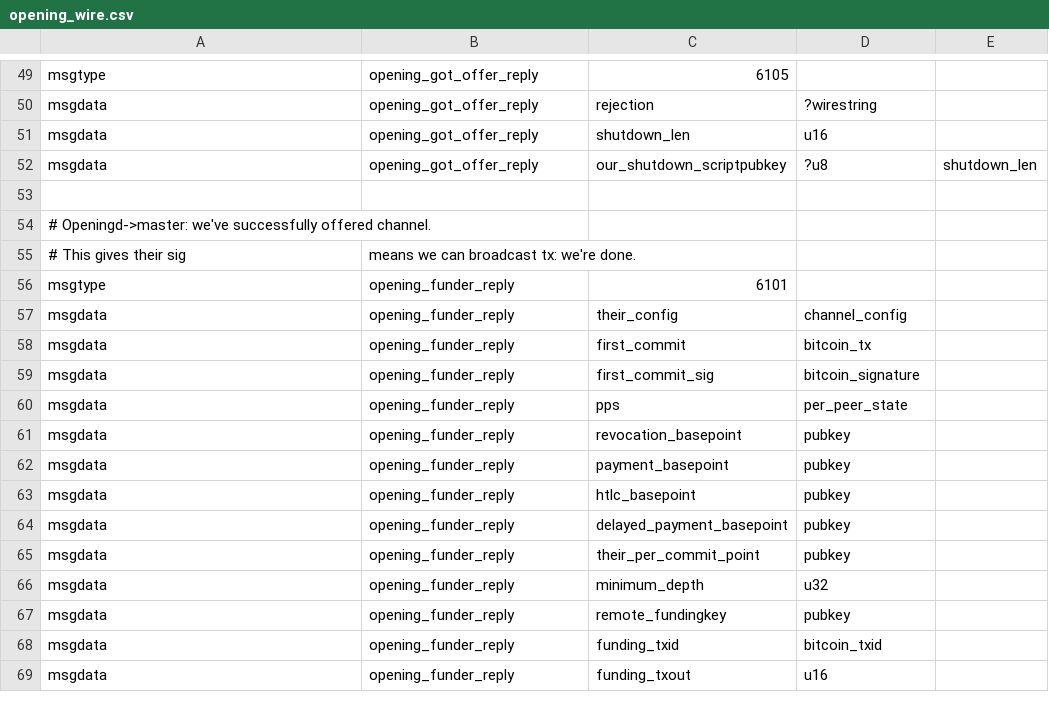
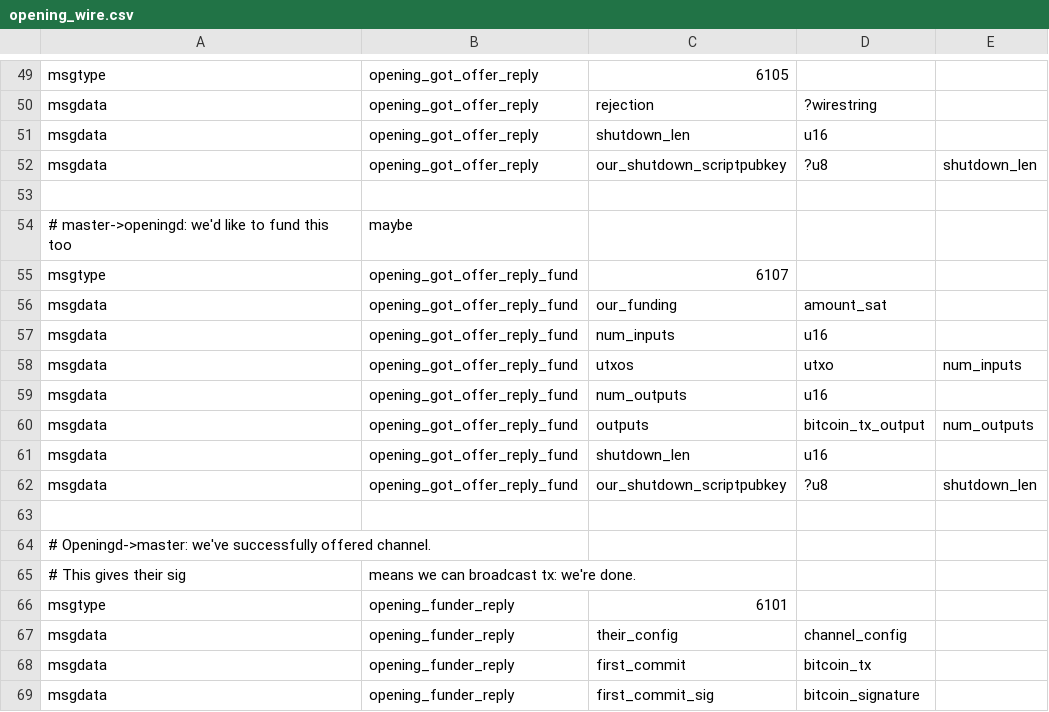
Before and after one commit to ElementsProject/lightning, a CSV file: openingd/opening_wire.csv, drawn as a sheet; only a part is shown, gaps mark what is left out; the shorter side is filled out with more unchanged rows.

```diff
--- a/openingd/opening_wire.csv
+++ b/openingd/opening_wire.csv
@@ -53,2 +53,12 @@ msgdata,opening_got_offer_reply,our_shutdown_scriptpubkey,?u8,shutdown_len
 
+# master->openingd: we'd like to fund this too, maybe
+msgtype,opening_got_offer_reply_fund,6107
+msgdata,opening_got_offer_reply_fund,our_funding,amount_sat,
+msgdata,opening_got_offer_reply_fund,num_inputs,u16,
+msgdata,opening_got_offer_reply_fund,utxos,utxo,num_inputs
+msgdata,opening_got_offer_reply_fund,num_outputs,u16,
+msgdata,opening_got_offer_reply_fund,outputs,bitcoin_tx_output,num_outputs
+msgdata,opening_got_offer_reply_fund,shutdown_len,u16,
+msgdata,opening_got_offer_reply_fund,our_shutdown_scriptpubkey,?u8,shutdown_len
+
 # Openingd->master: we've successfully offered channel.
```
Also changed, not shown: 4 other files.
